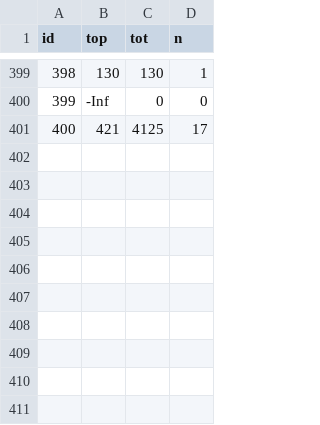
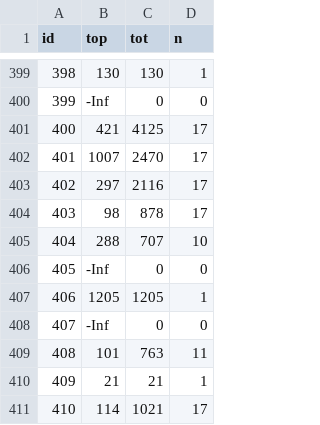
Before and after one commit to charcoalcharts-open/data, a CSV file: global-hotels.csv, drawn as a sheet; only a part is shown, gaps mark what is left out.

Commit message:
410 rows

```diff
--- a/global-hotels.csv
+++ b/global-hotels.csv
@@ -401 +401,11 @@ id,top,tot,n
 400,421,4125,17
+401,1007,2470,17
+402,297,2116,17
+403,98,878,17
+404,288,707,10
+405,-Inf,0,0
+406,1205,1205,1
+407,-Inf,0,0
+408,101,763,11
+409,21,21,1
+410,114,1021,17
```
